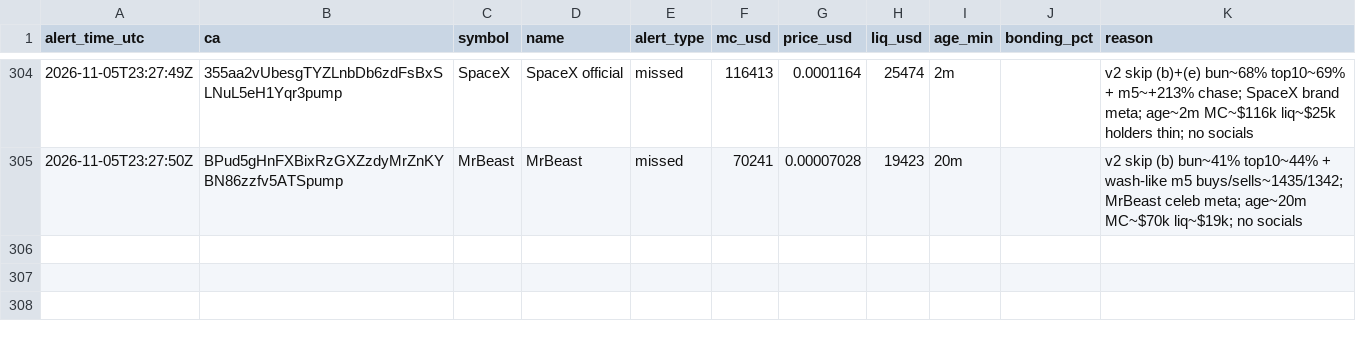
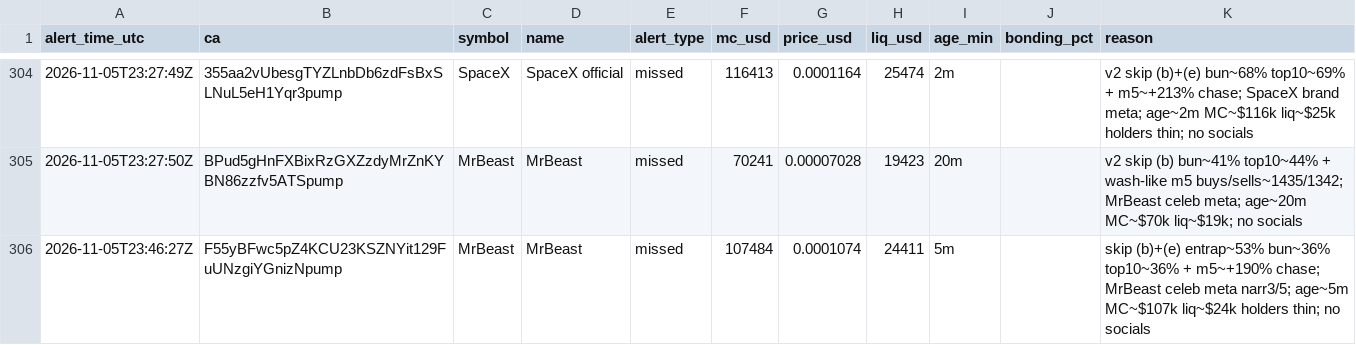
Before and after one commit to andreolf/memecoin-paper-tracker, a CSV file: data/alerts.csv, drawn as a sheet; only a part is shown, gaps mark what is left out; the diff names each change by its address in the sheet, - before the commit and + after, or states it on an @@ line.

Commit message:
alert: MrBeast

```diff
--- a/data/alerts.csv
+++ b/data/alerts.csv
+row 306: 2026-11-05T23:46:27Z | F55yBFwc5pZ4KCU23KSZNYit129FuUNzgiYGnizNpump | MrBeast | MrBeast | missed | 107484 | 0.0001074 | 24411 | 5m |  | skip (b)+(e) entrap~53% bun~36% top10~36% + m5~+190% chase; MrBeast celeb meta narr3/5; age~5m MC~$107k liq~$24k holders thin; no socials
```
